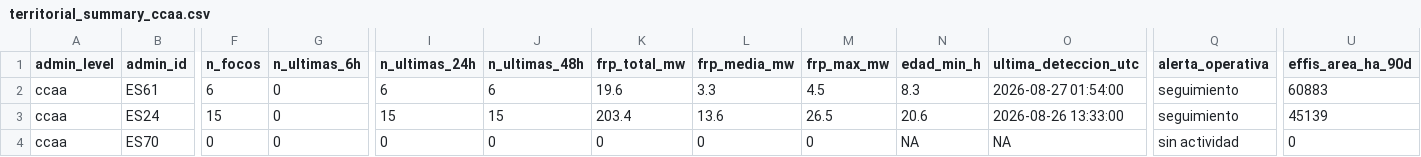
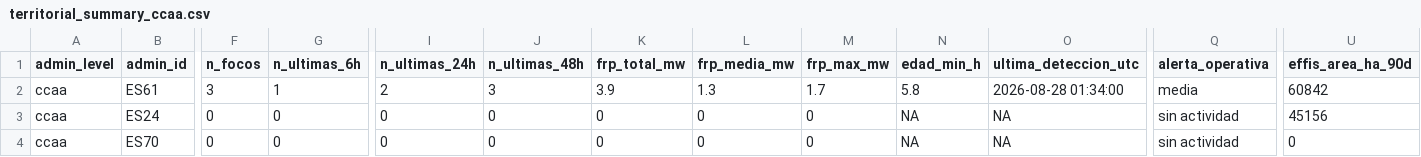
Before and after one commit to santiagomota/visor-fuego, a CSV file: assets/summary/territorial_summary_ccaa.csv, drawn as a sheet; only a part is shown, gaps mark what is left out; the diff covers the shown part only; the diff names each change by its address in the sheet, - before the commit and + after, or states it on an @@ line.

```diff
--- a/assets/summary/territorial_summary_ccaa.csv
+++ b/assets/summary/territorial_summary_ccaa.csv
-F2 (n_focos): 6
+F2 (n_focos): 3
-G2 (n_ultimas_6h): 0
+G2 (n_ultimas_6h): 1
-I2 (n_ultimas_24h): 6
+I2 (n_ultimas_24h): 2
-J2 (n_ultimas_48h): 6
+J2 (n_ultimas_48h): 3
-K2 (frp_total_mw): 19.6
+K2 (frp_total_mw): 3.9
-L2 (frp_media_mw): 3.3
+L2 (frp_media_mw): 1.3
-M2 (frp_max_mw): 4.5
+M2 (frp_max_mw): 1.7
-N2 (edad_min_h): 8.3
+N2 (edad_min_h): 5.8
-O2 (ultima_deteccion_utc): 2026-08-27 01:54:00
+O2 (ultima_deteccion_utc): 2026-08-28 01:34:00
-Q2 (alerta_operativa): seguimiento
+Q2 (alerta_operativa): media
-U2 (effis_area_ha_90d): 60883
+U2 (effis_area_ha_90d): 60842
-F3 (n_focos): 15
+F3 (n_focos): 0
-I3 (n_ultimas_24h): 15
+I3 (n_ultimas_24h): 0
-J3 (n_ultimas_48h): 15
+J3 (n_ultimas_48h): 0
-K3 (frp_total_mw): 203.4
+K3 (frp_total_mw): 0
-L3 (frp_media_mw): 13.6
+L3 (frp_media_mw): 0
-M3 (frp_max_mw): 26.5
+M3 (frp_max_mw): 0
-N3 (edad_min_h): 20.6
+N3 (edad_min_h): NA
-O3 (ultima_deteccion_utc): 2026-08-26 13:33:00
+O3 (ultima_deteccion_utc): NA
-Q3 (alerta_operativa): seguimiento
+Q3 (alerta_operativa): sin actividad
-U3 (effis_area_ha_90d): 45139
+U3 (effis_area_ha_90d): 45156
```
Also changed, not shown: 127 edited cells elsewhere in this file, assets/alerts/operational_alerts.csv, assets/history/firms_summary_ccaa_history.csv, 54 other files.
